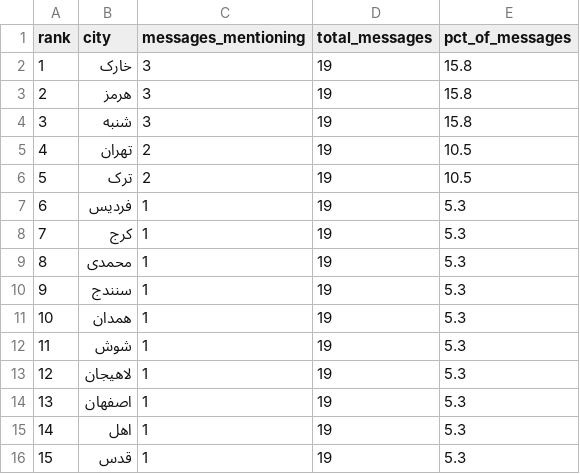
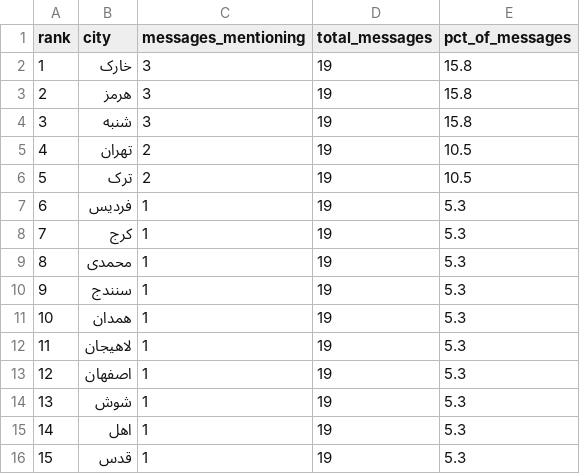
Before and after one commit to Baggiest/ZADAN, a CSV file: public/sample/counts-48h.csv, drawn as a sheet.

```diff
--- a/public/sample/counts-48h.csv
+++ b/public/sample/counts-48h.csv
@@ -11,5 +11,5 @@ rank,city,messages_mentioning,total_messages,pct_of_messages
 10,همدان,1,19,5.3
-11,شوش,1,19,5.3
-12,لاهیجان,1,19,5.3
-13,اصفهان,1,19,5.3
+11,لاهیجان,1,19,5.3
+12,اصفهان,1,19,5.3
+13,شوش,1,19,5.3
 14,اهل,1,19,5.3
```
Also changed, not shown: counts.csv, public/sample/counts-24h.csv, 2 other files.
